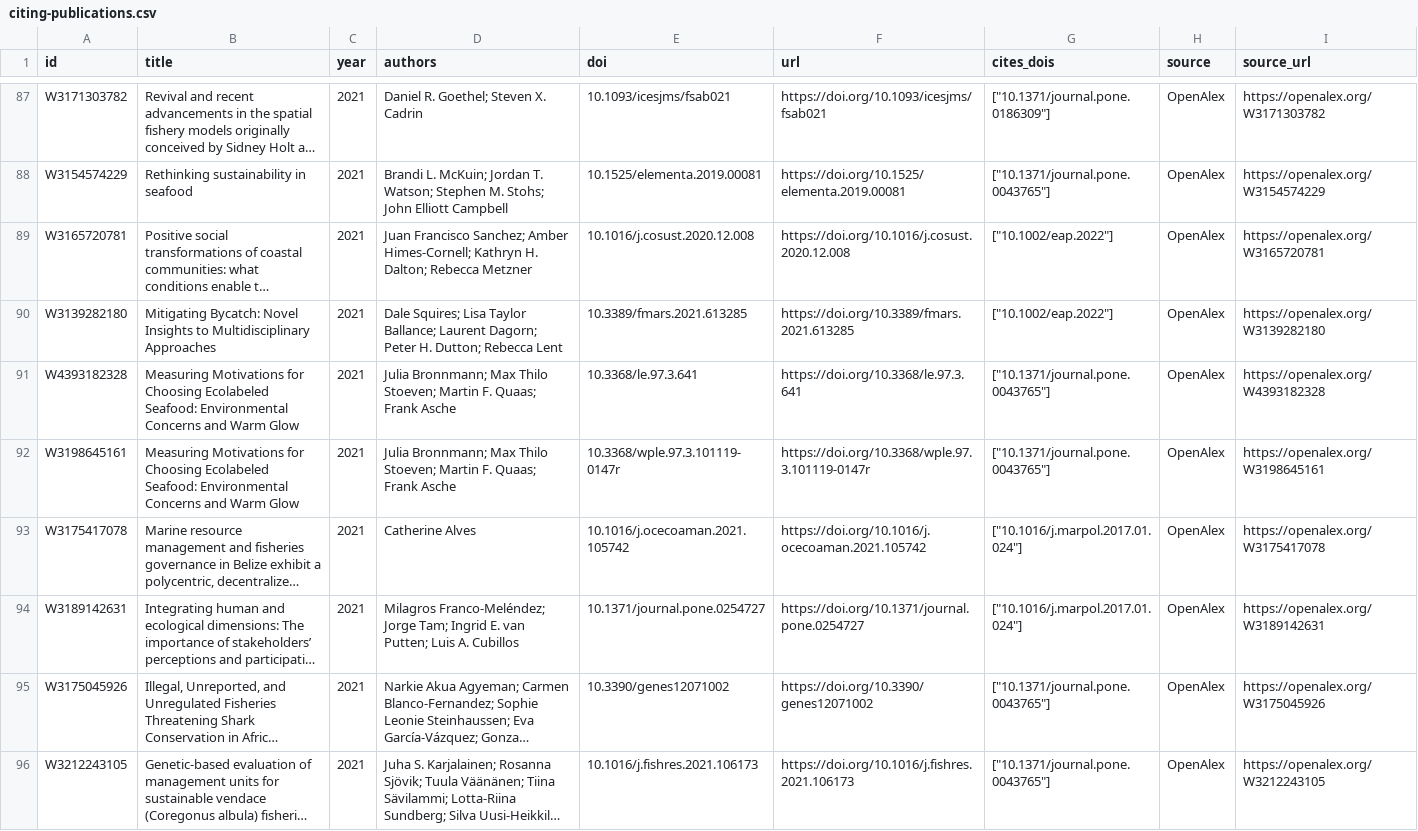
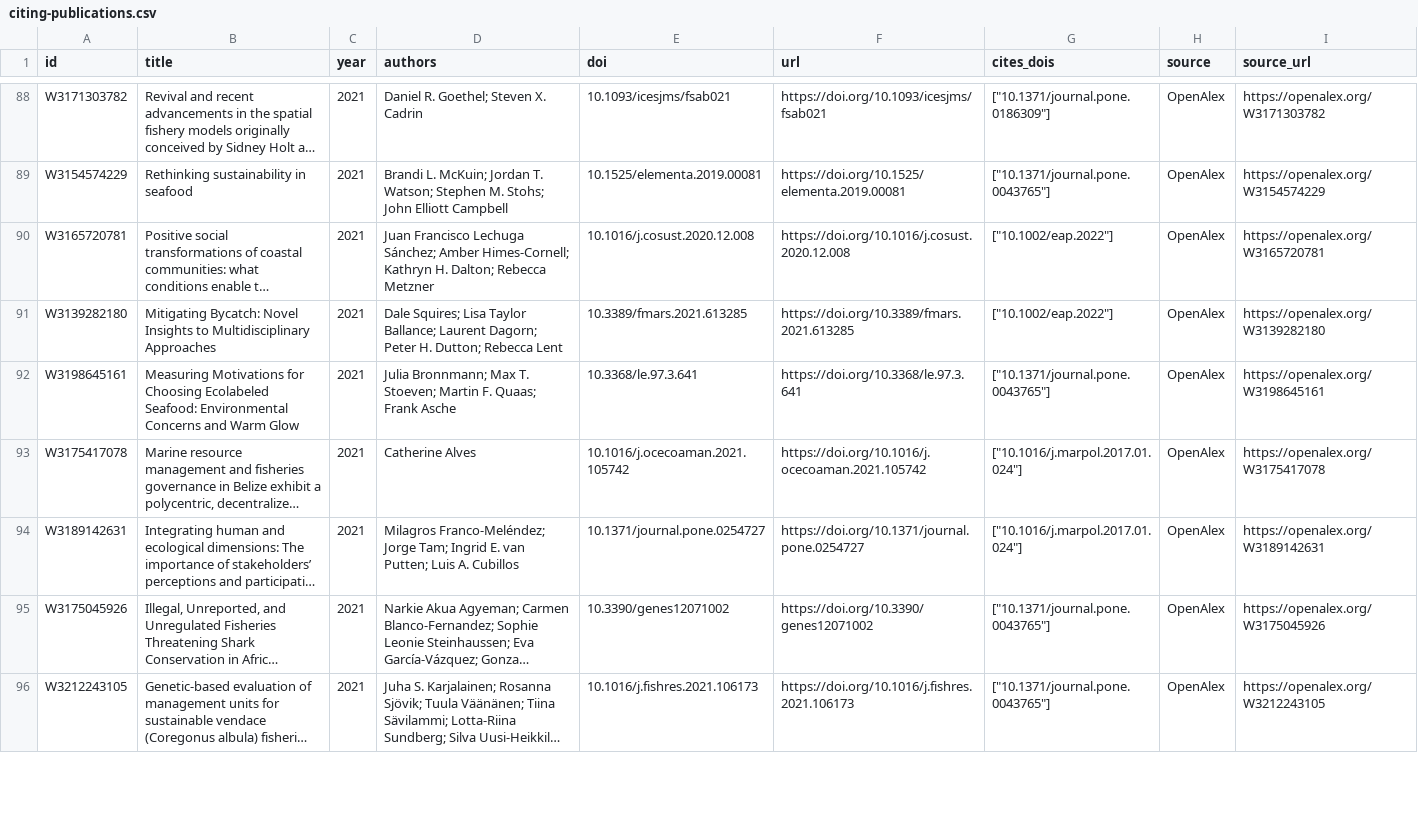
Before and after one commit to cornejotux/gfwr-citations, a CSV file: data/author/citing-publications.csv, drawn as a sheet; only a part is shown, gaps mark what is left out; long unchanged cells end in …; removed rows and columns are numbered as before the commit, all else as after; the diff covers the shown part only; the diff names each change by its address in the sheet, - before the commit and + after, or states it on an @@ line.

```diff
--- a/data/author/citing-publications.csv
+++ b/data/author/citing-publications.csv
-D90 (authors): Juan Francisco Sanchez; Amber Himes‐Cornell;…
+D90 (authors): Juan Francisco Lechuga Sánchez; Amber Himes‐Cornell;…
-row 91: W4393182328 | Measuring Motivations for Choosing Ecolabeled Seafood: Environmental Concerns and Warm Glow | 2021 | Julia Bronnmann; Max Thilo Stoeven; Martin F. Quaas; Frank Asche | 10.3368/le.97.3.641 | https://doi.org/10.3368/le.97.3.641 | ["10.1371/journal.pone.0043765"] | OpenAlex | https://openalex.org/W4393182328
-D92 (authors): …Bronnmann; Max Thilo Stoeven; Martin…
+D92 (authors): …Bronnmann; Max T. Stoeven; Martin…
-E92 (doi): 10.3368/wple.97.3.101119-0147r
+E92 (doi): 10.3368/le.97.3.641
-F92 (url): https://doi.org/10.3368/wple.97.3.101119-0147r
+F92 (url): https://doi.org/10.3368/le.97.3.641
```
Also changed, not shown: 3 added rows, 5 removed rows and 41 edited cells elsewhere in this file, data/candidates.csv, data/openalex/candidates.csv, 12 other files.
